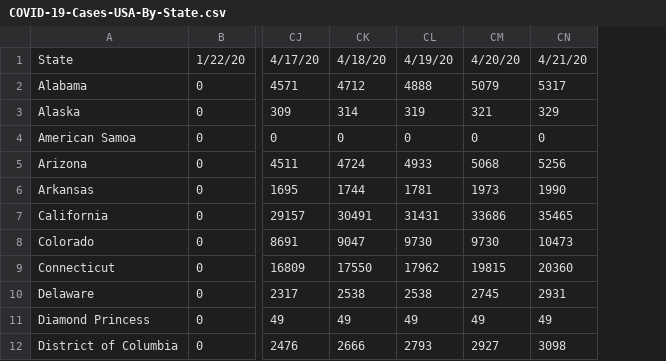
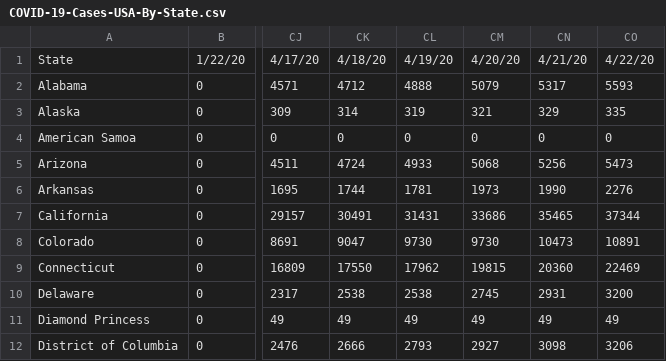
Before and after one commit to jeffcore/covid-19-usa-by-state, a CSV file: COVID-19-Cases-USA-By-State.csv, drawn as a sheet; only a part is shown, gaps mark what is left out; the diff names each change by its address in the sheet, - before the commit and + after, or states it on an @@ line.

Commit message:
04-22-2020 data update

```diff
--- a/COVID-19-Cases-USA-By-State.csv
+++ b/COVID-19-Cases-USA-By-State.csv
+column CO, rows 1-12: 4/22/20 | 5593 | 335 | 0 | 5473 | 2276 | 37344 | 10891 | 22469 | 3200 | 49 | 3206
```
Also changed, not shown: COVID-19-Deaths-USA-By-State.csv, 2 other files.
